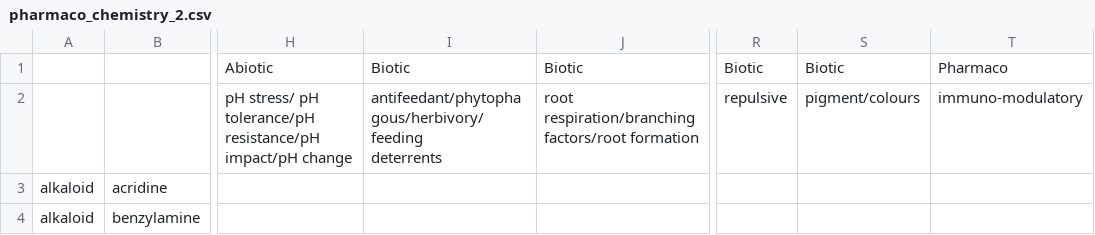
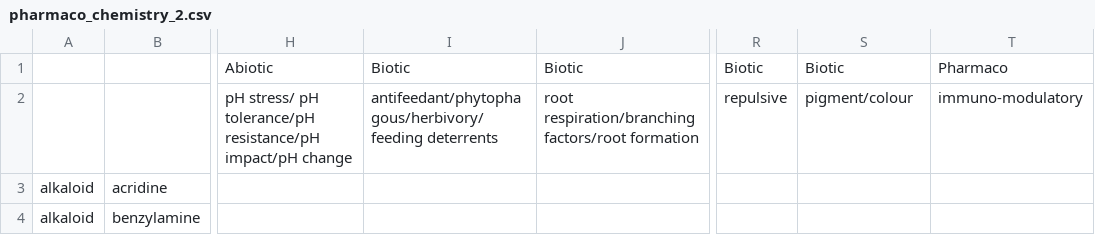
Before and after one commit to unc-informatique/pharmaco-chemistry-biblio, a CSV file: input/pharmaco_chemistry_2.csv, drawn as a sheet; only a part is shown, gaps mark what is left out; ↵ is a line break in a cell; the diff names each change by its address in the sheet, - before the commit and + after, or states it on an @@ line.

```diff
--- a/input/pharmaco_chemistry_2.csv
+++ b/input/pharmaco_chemistry_2.csv
-I2: antifeedant/phytophagous/herbivory/feeding ↵ deterrents
+I2: antifeedant/phytophagous/herbivory/feeding deterrents
-S2: pigment/colours
+S2: pigment/colour
```
Also changed, not shown: input/pharmaco_chemistry_2_samples.csv, 3 other files.
